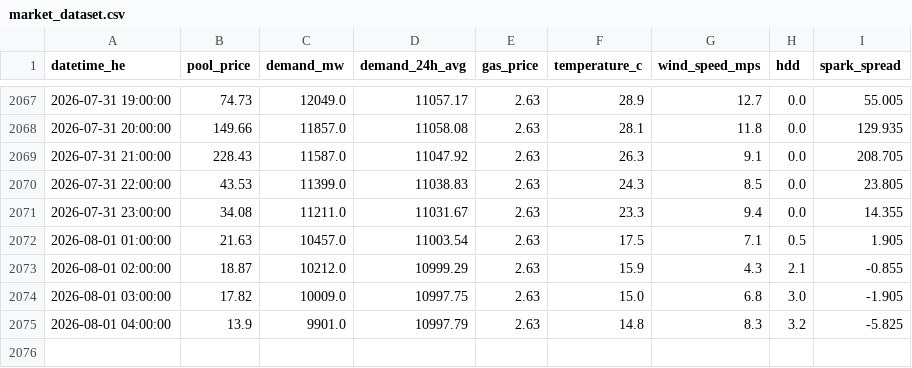
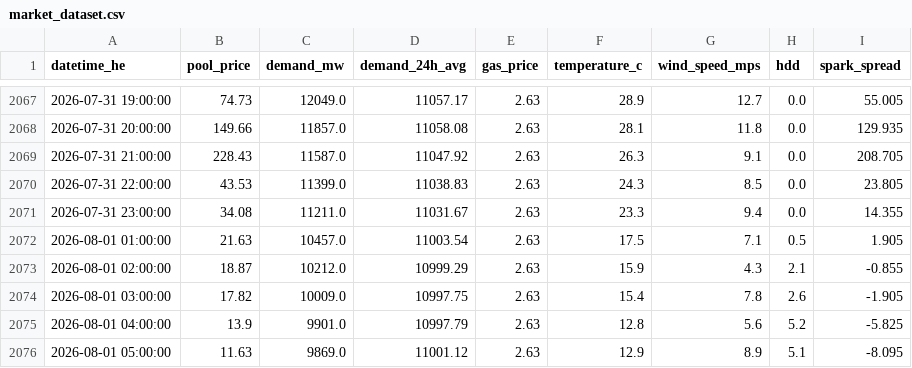
Before and after one commit to a338wong/alberta_energy_market_analytics_dashboard, a CSV file: data/processed/market_dataset.csv, drawn as a sheet; only a part is shown, gaps mark what is left out.

```diff
--- a/data/processed/market_dataset.csv
+++ b/data/processed/market_dataset.csv
@@ -2073,3 +2073,4 @@ datetime_he,pool_price,demand_mw,demand_24h_avg,gas_price,temperature_c,wind_spe
 2026-08-01 02:00:00,18.87,10212.0,10999.29,2.63,15.9,4.3,2.1,-0.855
-2026-08-01 03:00:00,17.82,10009.0,10997.75,2.63,15.0,6.8,3.0,-1.905
-2026-08-01 04:00:00,13.9,9901.0,10997.79,2.63,14.8,8.3,3.2,-5.825
+2026-08-01 03:00:00,17.82,10009.0,10997.75,2.63,15.4,7.8,2.6,-1.905
+2026-08-01 04:00:00,13.9,9901.0,10997.79,2.63,12.8,5.6,5.2,-5.825
+2026-08-01 05:00:00,11.63,9869.0,11001.12,2.63,12.9,8.9,5.1,-8.095
```
Also changed, not shown: data/raw/pool_price_current_raw.csv, data/raw/weather_data.csv.
